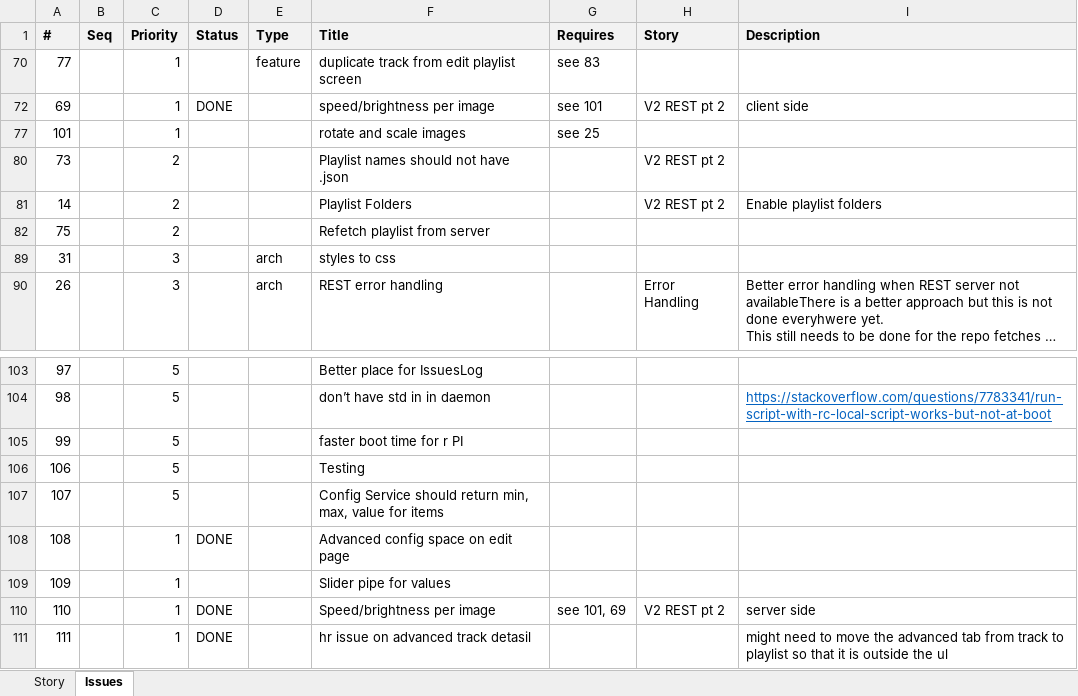
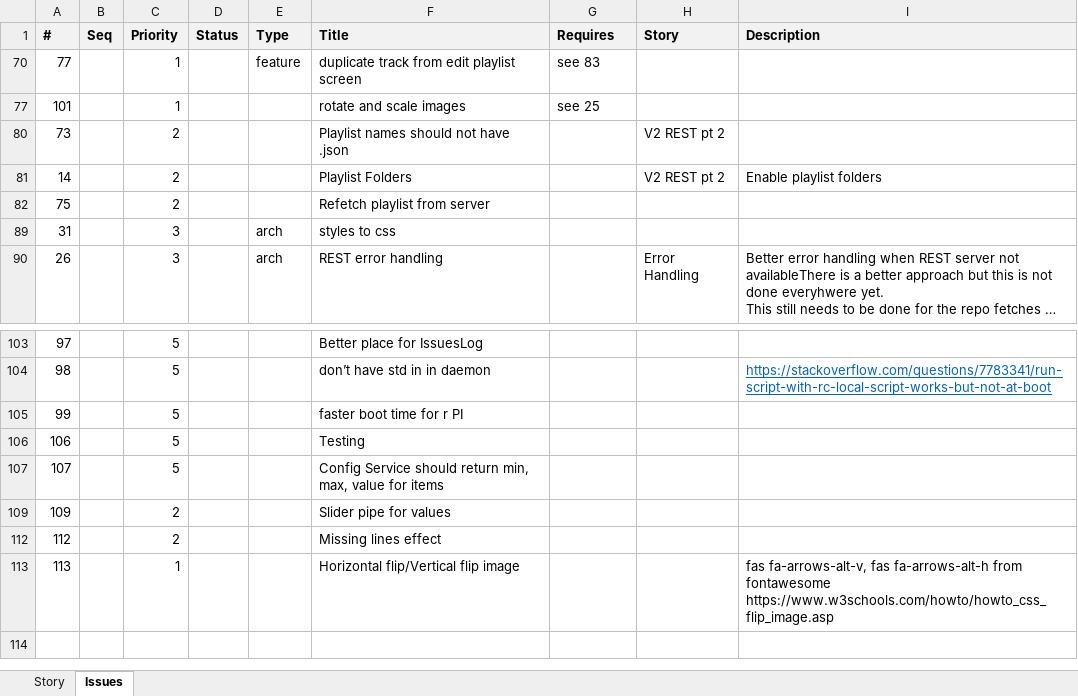
Before and after one commit to ownimage/piWriter, an Excel workbook: IssuesLog.xlsx, sheet Issues, drawn as a sheet; only a part is shown, gaps mark what is left out; long unchanged cells end in …; values as stored, in another font and other column widths than the file's, no borders; removed rows and columns are numbered as before the commit, all else as after; ↵ is a line break in a cell; the diff names each change by its address in the sheet, - before the commit and + after, or states it on an @@ line.

Commit message:
Issue #77 duplicate track from playlist screen

```diff
--- a/IssuesLog.xlsx (sheet Issues)
+++ b/IssuesLog.xlsx (sheet Issues)
@@ row 72 hidden: 69 |  | 1 | DONE |  | speed/brightness per image | see 101 | V2 REST pt 2 | client side @@
@@ row 108 hidden: 108 |  | 1 | DONE |  | Advanced config space on edit page @@
-C109 (Priority): 1
+C109 (Priority): 2
@@ row 110 hidden: 110 |  | 1 | DONE |  | Speed/brightness per image | see 101, 69 | V2 REST pt 2 | server side @@
@@ row 111 hidden: 111 |  | 1 | DONE |  | hr issue on advanced track detasil |  |  | might need to move the advanced tab from track to playlist so that it is outside the ul @@
+row 112: 112 |  | 2 |  |  | Missing lines effect
+row 113: 113 |  | 1 |  |  | Horizontal flip/Vertical flip image |  |  | fas fa-arrows-alt-v, fas fa-arrows-alt-h from fontawesome ↵ https://www.w3schools.com/howto/howto_css_flip_image.asp
```
Also changed, not shown: 5 other files.
